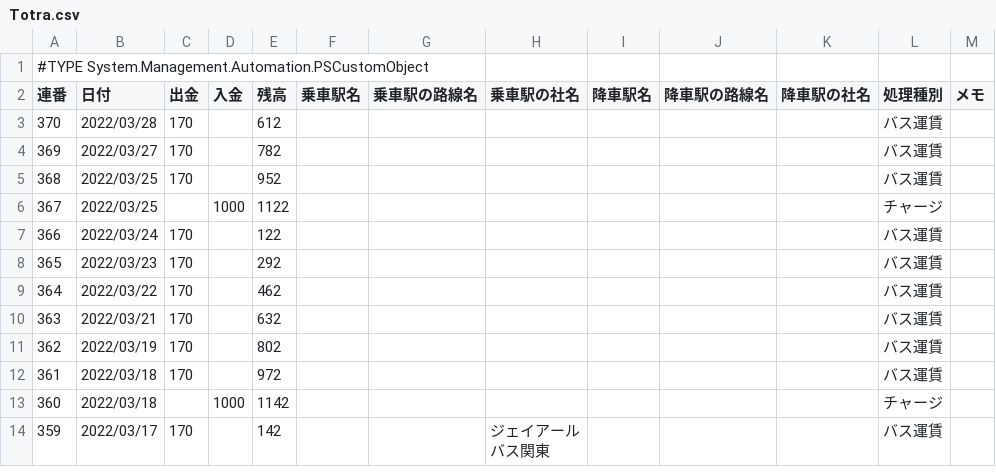
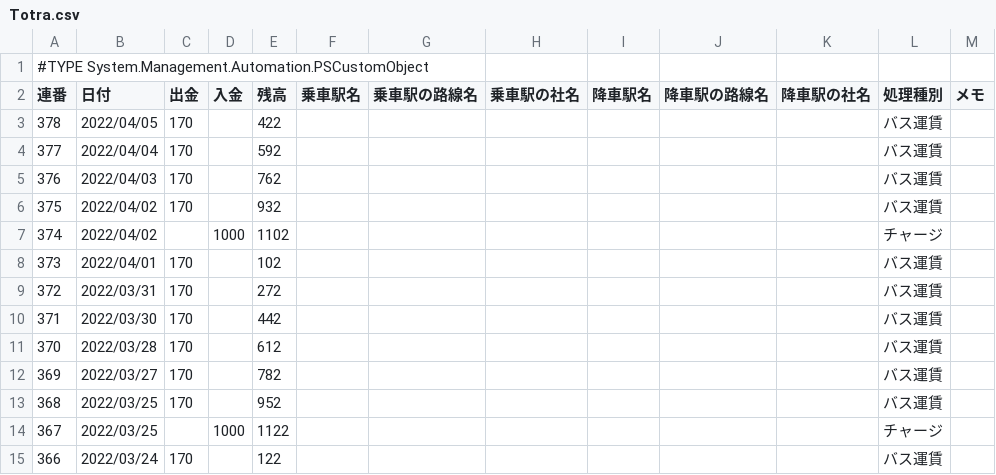
Before and after one commit to johnfcoltrane/Totra, a CSV file: Totra.csv, drawn as a sheet; only a part is shown; the shorter side is filled out with more unchanged rows; the diff names each change by its address in the sheet, - before the commit and + after, or states it on an @@ line.

Commit message:
update

```diff
--- a/Totra.csv
+++ b/Totra.csv
+row 3: 378 | 2022/04/05 | 170 |  | 422 |  |  |  |  |  |  | バス運賃
+row 4: 377 | 2022/04/04 | 170 |  | 592 |  |  |  |  |  |  | バス運賃
+row 5: 376 | 2022/04/03 | 170 |  | 762 |  |  |  |  |  |  | バス運賃
+row 6: 375 | 2022/04/02 | 170 |  | 932 |  |  |  |  |  |  | バス運賃
+row 7: 374 | 2022/04/02 |  | 1000 | 1102 |  |  |  |  |  |  | チャージ
+row 8: 373 | 2022/04/01 | 170 |  | 102 |  |  |  |  |  |  | バス運賃
+row 9: 372 | 2022/03/31 | 170 |  | 272 |  |  |  |  |  |  | バス運賃
+row 10: 371 | 2022/03/30 | 170 |  | 442 |  |  |  |  |  |  | バス運賃
```
